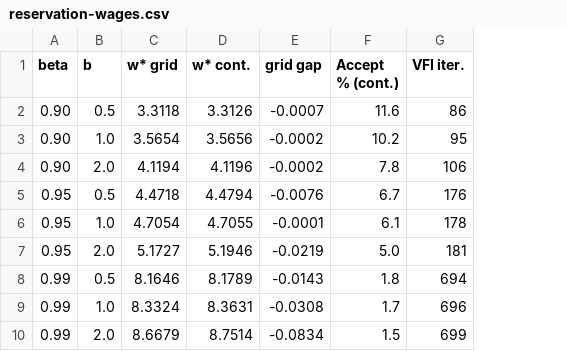
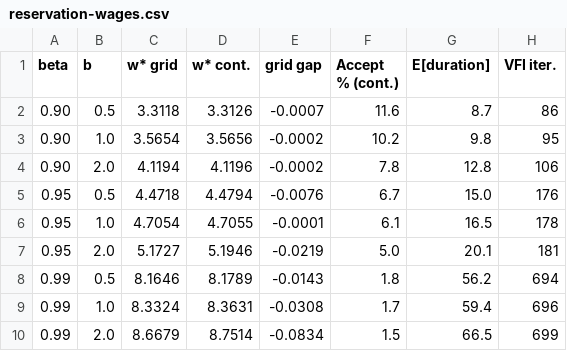
Before and after one commit to rawatpranjal/structural-economics, a CSV file: dynamic-programming/job-search-mccall/tables/reservation-wages.csv, drawn as a sheet; the diff names each change by its address in the sheet, - before the commit and + after, or states it on an @@ line.

```diff
--- a/dynamic-programming/job-search-mccall/tables/reservation-wages.csv
+++ b/dynamic-programming/job-search-mccall/tables/reservation-wages.csv
+column G (E[duration]), rows 2-10: 8.7 | 9.8 | 12.8 | 15.0 | 16.5 | 20.1 | 56.2 | 59.4 | 66.5
```
Also changed, not shown: 8 other files.
